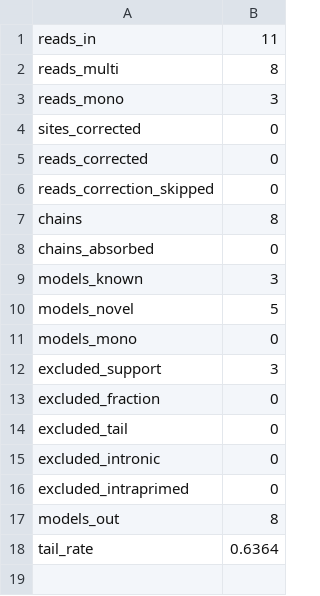
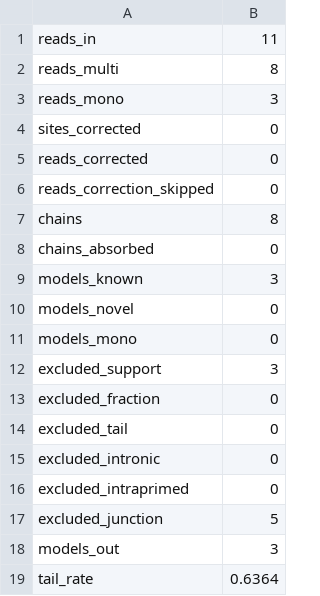
Before and after one commit to alejandrogzi/ark, a TSV file: assets/test_data/gold/flnc/07B_RECONSTRUCT/chain/test_fasta/test_fasta.chr19.free.counts.tsv, drawn as a sheet.

```diff
--- a/assets/test_data/gold/flnc/07B_RECONSTRUCT/chain/test_fasta/test_fasta.chr19.free.counts.tsv
+++ b/assets/test_data/gold/flnc/07B_RECONSTRUCT/chain/test_fasta/test_fasta.chr19.free.counts.tsv
@@ -9,3 +9,3 @@ chains_absorbed	0
 models_known	3
-models_novel	5
+models_novel	0
 models_mono	0
@@ -16,3 +16,4 @@ excluded_intronic	0
 excluded_intraprimed	0
-models_out	8
+excluded_junction	5
+models_out	3
 tail_rate	0.6364
```
Also changed, not shown: assets/test_data/gold/flnc/07B_RECONSTRUCT/chain/test_fasta/test_fasta.chr19.free.support.tsv, assets/test_data/gold/subreads/07B_RECONSTRUCT/chain/test_fasta/test_fasta.chr19.free.counts.tsv, 15 other files.
